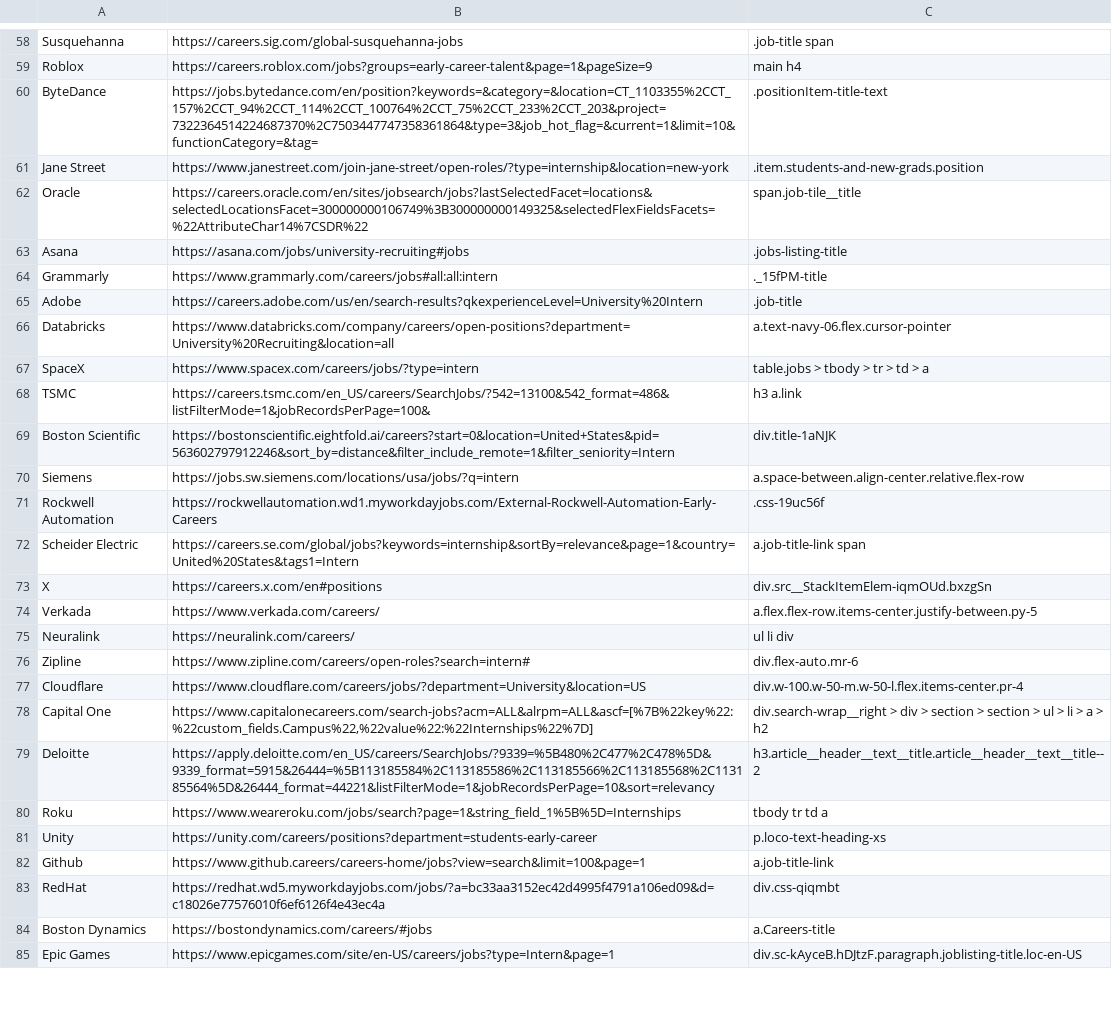
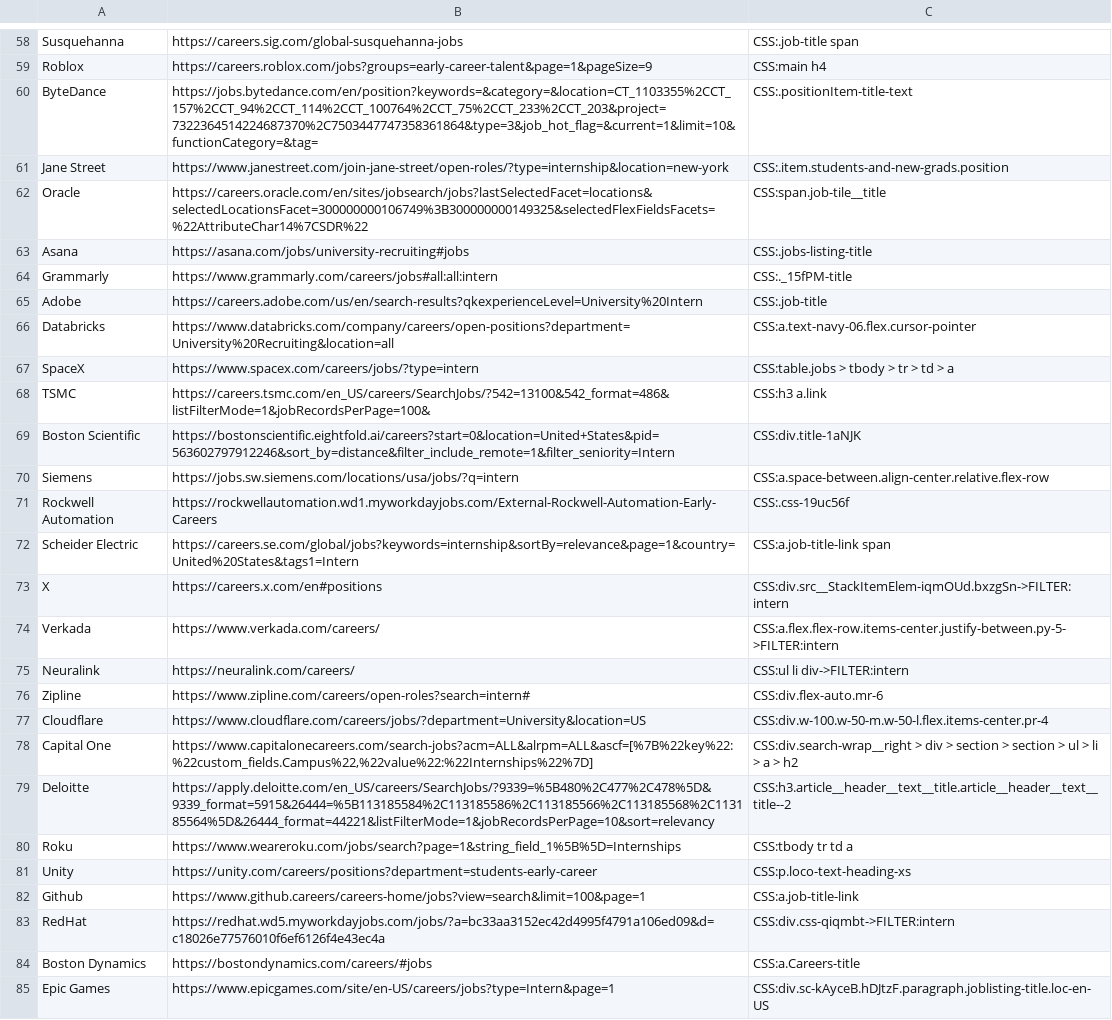
Before and after one commit to Ph1so/phlux2.0, a CSV file: companies.csv, drawn as a sheet; only a part is shown, gaps mark what is left out; the diff covers the shown part only; the diff names each change by its address in the sheet, - before the commit and + after, or states it on an @@ line.

```diff
--- a/companies.csv
+++ b/companies.csv
-C58: .job-title span
+C58: CSS:.job-title span
-C59: main h4
+C59: CSS:main h4
-C60: .positionItem-title-text
+C60: CSS:.positionItem-title-text
-C61: .item.students-and-new-grads.position
+C61: CSS:.item.students-and-new-grads.position
-C62: span.job-tile__title
+C62: CSS:span.job-tile__title
-C63: .jobs-listing-title
+C63: CSS:.jobs-listing-title
-C64: ._15fPM-title
+C64: CSS:._15fPM-title
-C65: .job-title
+C65: CSS:.job-title
-C66: a.text-navy-06.flex.cursor-pointer
+C66: CSS:a.text-navy-06.flex.cursor-pointer
-C67: table.jobs > tbody > tr > td > a
+C67: CSS:table.jobs > tbody > tr > td > a
-C68: h3 a.link
+C68: CSS:h3 a.link
-C69: div.title-1aNJK
+C69: CSS:div.title-1aNJK
-C70: a.space-between.align-center.relative.flex-row
+C70: CSS:a.space-between.align-center.relative.flex-row
-C71: .css-19uc56f
+C71: CSS:.css-19uc56f
-C72: a.job-title-link span
+C72: CSS:a.job-title-link span
-C73: div.src__StackItemElem-iqmOUd.bxzgSn
+C73: CSS:div.src__StackItemElem-iqmOUd.bxzgSn->FILTER:intern
-C74: a.flex.flex-row.items-center.justify-between.py-5
+C74: CSS:a.flex.flex-row.items-center.justify-between.py-5->FILTER:intern
-C75: ul li div
+C75: CSS:ul li div->FILTER:intern
-C76: div.flex-auto.mr-6
+C76: CSS:div.flex-auto.mr-6
-C77: div.w-100.w-50-m.w-50-l.flex.items-center.pr-4
+C77: CSS:div.w-100.w-50-m.w-50-l.flex.items-center.pr-4
-C78: div.search-wrap__right > div…
+C78: CSS:div.search-wrap__right > div…
-C79: h3.article__header__text__title.article__header__text__title--2
+C79: CSS:h3.article__header__text__title.article__header__text__title--2
-C80: tbody tr td a
+C80: CSS:tbody tr td a
-C81: p.loco-text-heading-xs
+C81: CSS:p.loco-text-heading-xs
-C82: a.job-title-link
+C82: CSS:a.job-title-link
-C83: div.css-qiqmbt
+C83: CSS:div.css-qiqmbt->FILTER:intern
-C84: a.Careers-title
+C84: CSS:a.Careers-title
-C85: div.sc-kAyceB.hDJtzF.paragraph.joblisting-title.loc-en-US
+C85: CSS:div.sc-kAyceB.hDJtzF.paragraph.joblisting-title.loc-en-US
```
Also changed, not shown: 62 edited cells elsewhere in this file, 3 other files.
